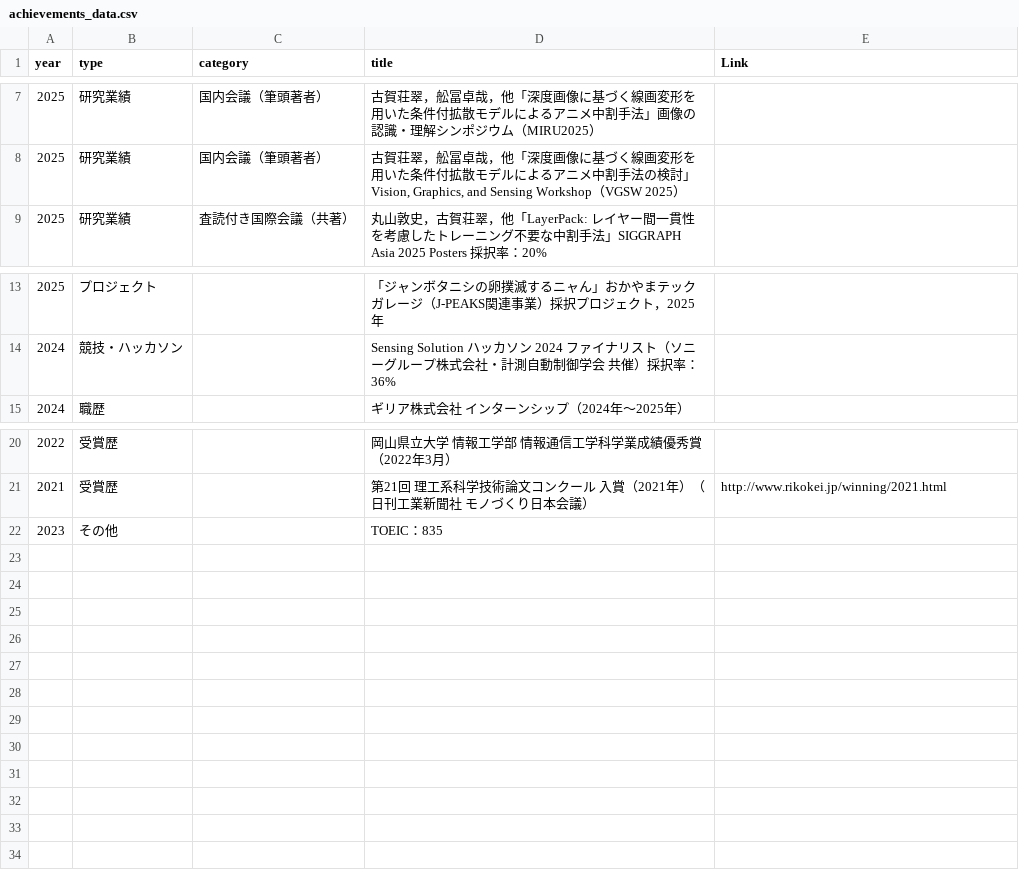
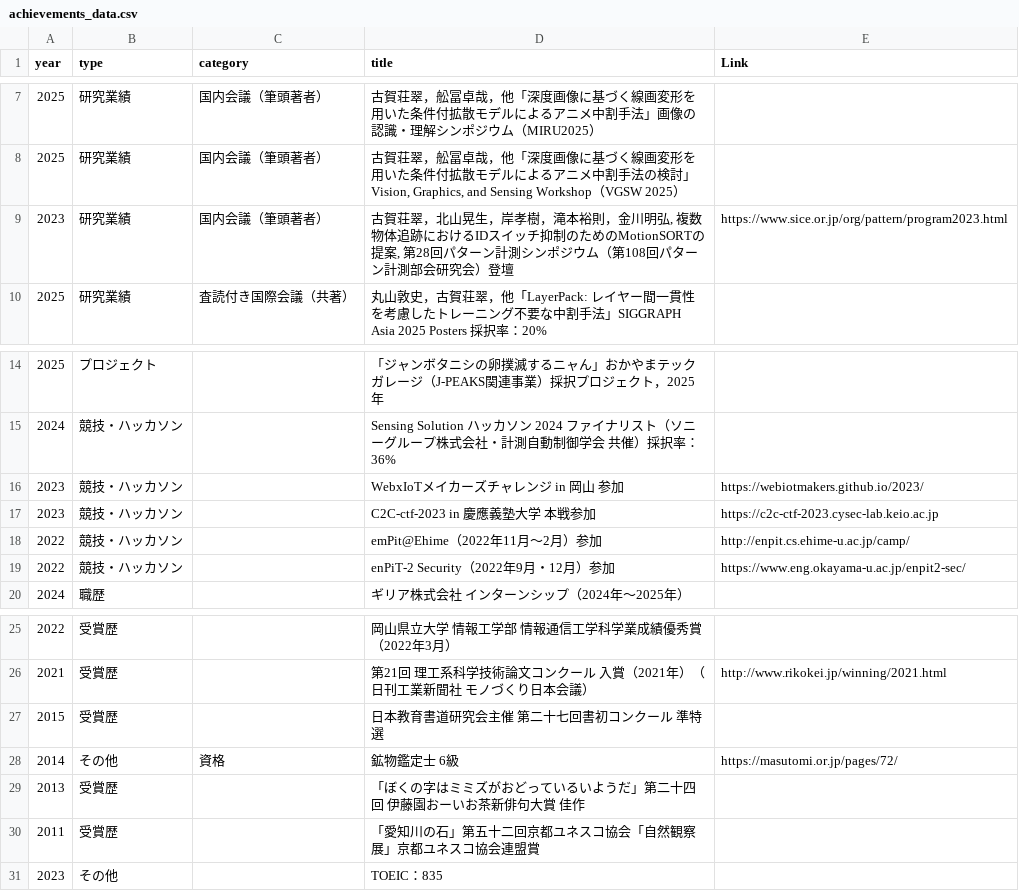
Before and after one commit to SWEET-creator/sosui.github.io, a CSV file: achievements_data.csv, drawn as a sheet; only a part is shown, gaps mark what is left out; the diff names each change by its address in the sheet, - before the commit and + after, or states it on an @@ line.

Commit message:
add original achivements

```diff
--- a/achievements_data.csv
+++ b/achievements_data.csv
+row 9: 2023 | 研究業績 | 国内会議（筆頭著者） | 古賀荘翠，北山晃生，岸孝樹，滝本裕則，金川明弘, 複数物体追跡におけるIDスイッチ抑制のためのMotionSORTの提案, 第28回パターン計測シンポジウム（第108回パターン計測部会研究会）登壇 | https://www.sice.or.jp/org/pattern/program2023.html
+row 16: 2023 | 競技・ハッカソン |  | WebxIoTメイカーズチャレンジ in 岡山 参加 | https://webiotmakers.github.io/2023/
+row 17: 2023 | 競技・ハッカソン |  | C2C-ctf-2023 in 慶應義塾大学 本戦参加 | https://c2c-ctf-2023.cysec-lab.keio.ac.jp
+row 18: 2022 | 競技・ハッカソン |  | emPit@Ehime（2022年11月〜2月）参加 | http://enpit.cs.ehime-u.ac.jp/camp/
+row 19: 2022 | 競技・ハッカソン |  | enPiT-2 Security（2022年9月・12月）参加 | https://www.eng.okayama-u.ac.jp/enpit2-sec/
+row 27: 2015 | 受賞歴 |  | 日本教育書道研究会主催 第二十七回書初コンクール 準特選
+row 28: 2014 | その他 | 資格 | 鉱物鑑定士 6級 | https://masutomi.or.jp/pages/72/
+row 29: 2013 | 受賞歴 |  | 「ぼくの字はミミズがおどっているいようだ」第二十四回 伊藤園おーいお茶新俳句大賞 佳作
+row 30: 2011 | 受賞歴 |  | 「愛知川の石」第五十二回京都ユネスコ協会「自然観察展」京都ユネスコ協会連盟賞
```
